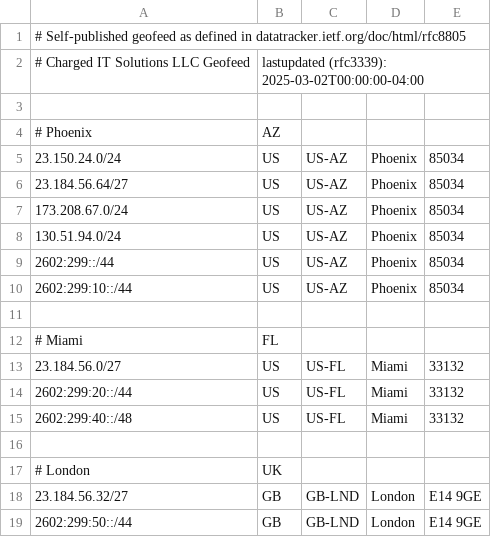
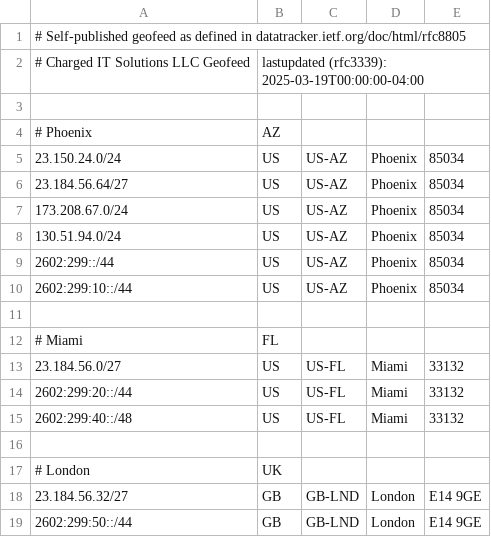
Before and after one commit to chargeditsolutionsllc/rfc8805-geofeed, a CSV file: geofeed.csv, drawn as a sheet.

Commit message:
Update geofeed.csv

```diff
--- a/geofeed.csv
+++ b/geofeed.csv
@@ -1,3 +1,3 @@
 # Self-published geofeed as defined in datatracker.ietf.org/doc/html/rfc8805
-# Charged IT Solutions LLC Geofeed,lastupdated (rfc3339): 2025-03-02T00:00:00-04:00
+# Charged IT Solutions LLC Geofeed,lastupdated (rfc3339): 2025-03-19T00:00:00-04:00
 
```
